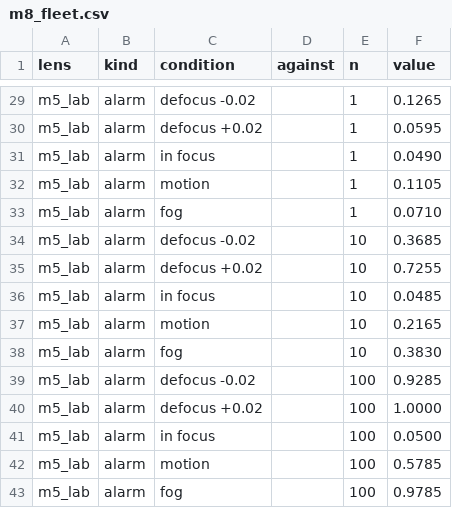
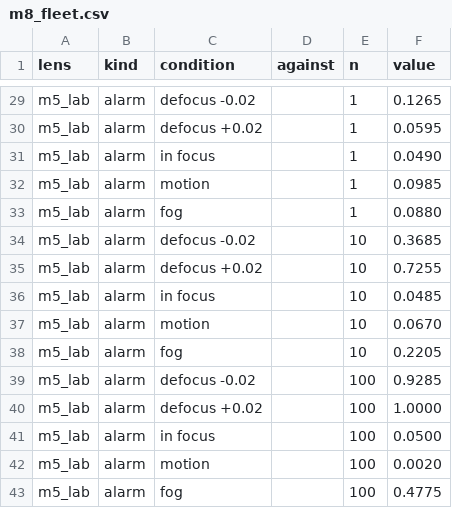
Before and after one commit to briandeegan82/signed-defocus, a CSV file: results/m8_confounds/fleet/m8_fleet.csv, drawn as a sheet; only a part is shown, gaps mark what is left out; the diff covers the shown part only.

```diff
--- a/results/m8_confounds/fleet/m8_fleet.csv
+++ b/results/m8_confounds/fleet/m8_fleet.csv
@@ -31,4 +31,4 @@ m5_lab,alarm,defocus +0.02,,1,0.0595
 m5_lab,alarm,in focus,,1,0.0490
-m5_lab,alarm,motion,,1,0.1105
-m5_lab,alarm,fog,,1,0.0710
+m5_lab,alarm,motion,,1,0.0985
+m5_lab,alarm,fog,,1,0.0880
 m5_lab,alarm,defocus -0.02,,10,0.3685
@@ -36,4 +36,4 @@ m5_lab,alarm,defocus +0.02,,10,0.7255
 m5_lab,alarm,in focus,,10,0.0485
-m5_lab,alarm,motion,,10,0.2165
-m5_lab,alarm,fog,,10,0.3830
+m5_lab,alarm,motion,,10,0.0670
+m5_lab,alarm,fog,,10,0.2205
 m5_lab,alarm,defocus -0.02,,100,0.9285
@@ -41,3 +41,3 @@ m5_lab,alarm,defocus +0.02,,100,1.0000
 m5_lab,alarm,in focus,,100,0.0500
-m5_lab,alarm,motion,,100,0.5785
-m5_lab,alarm,fog,,100,0.9785
+m5_lab,alarm,motion,,100,0.0020
+m5_lab,alarm,fog,,100,0.4775
```
Also changed, not shown: 14 edited cells elsewhere in this file, results/m8_confounds/m5_lab/m8_frames.csv, results/m8_confounds/m5_lab/m8_summary.csv, 14 other files.
